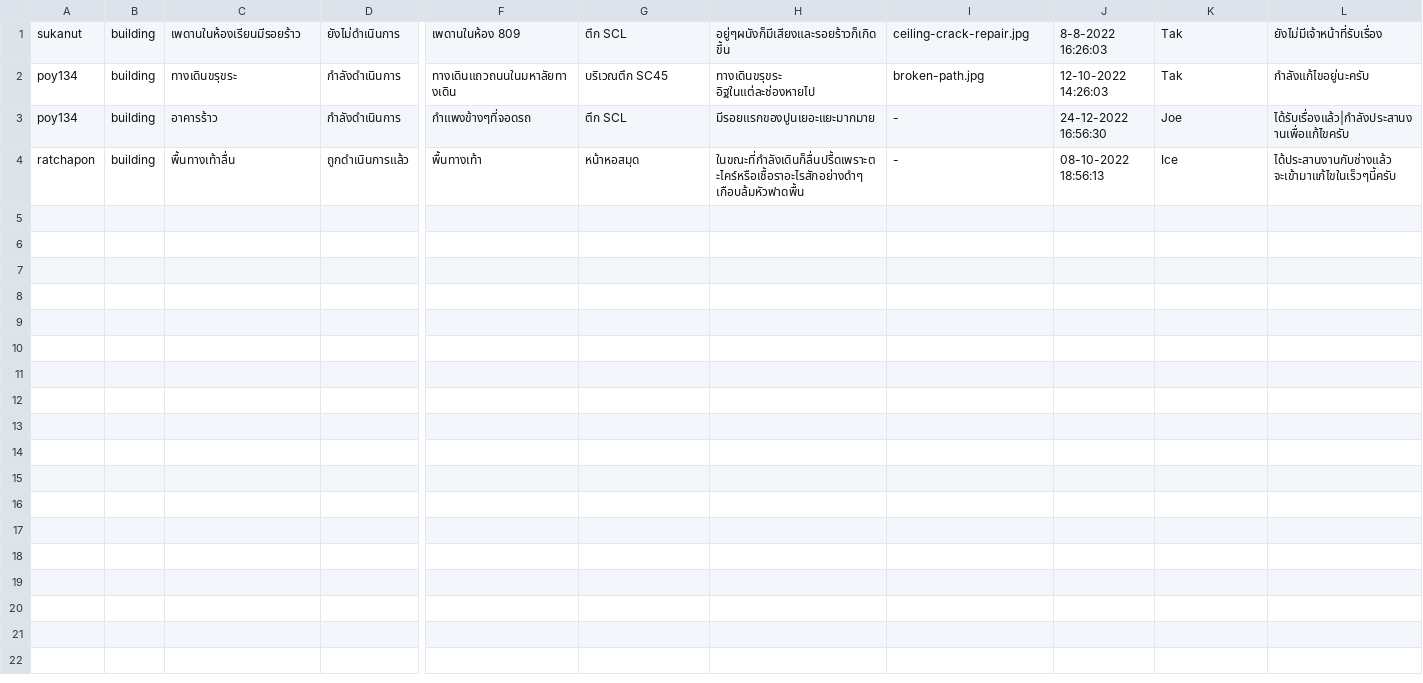
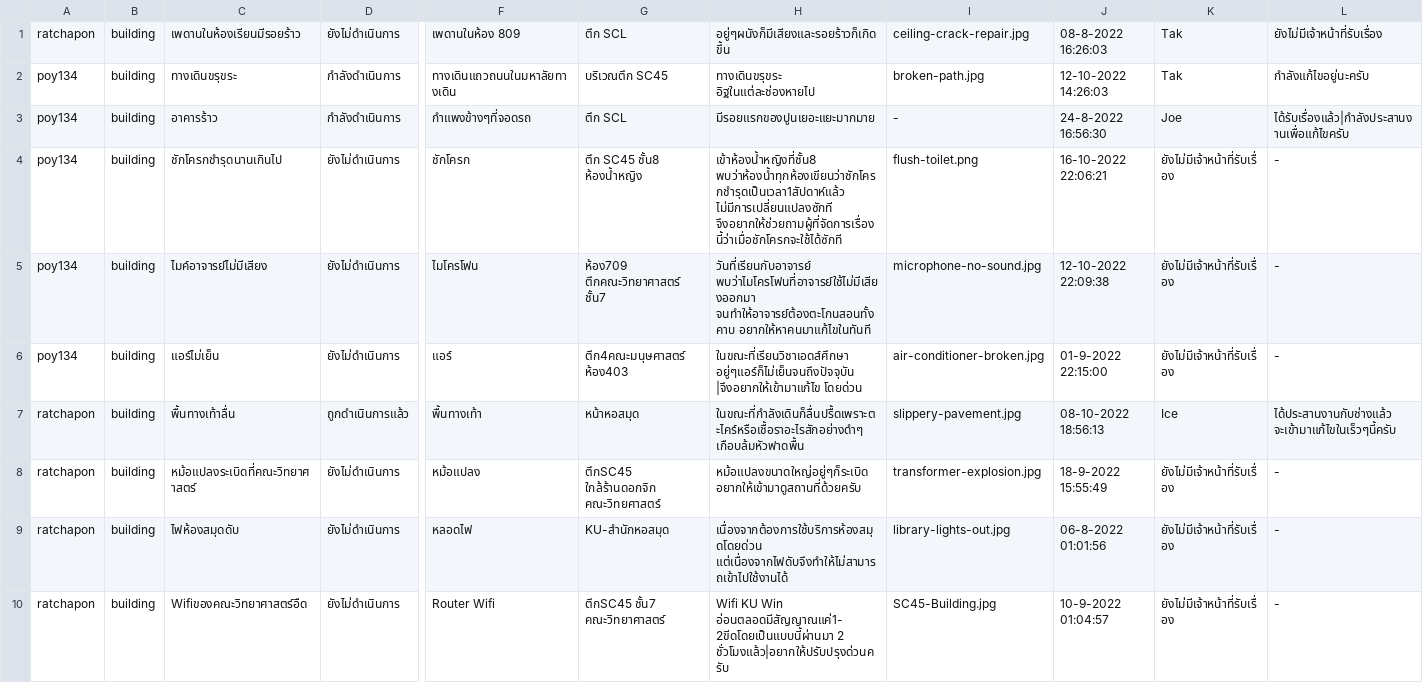
Before and after one commit to kornavit/Projectjava, a CSV file: data/category/building.csv, drawn as a sheet; only a part is shown, gaps mark what is left out; addresses are those after the commit; rows hold the shown columns only; the diff names each change by its address in the sheet, - before the commit and + after, or states it on an @@ line.

```diff
--- a/data/category/building.csv
+++ b/data/category/building.csv
-A1: sukanut
+A1: ratchapon
-J1: 8-8-2022 16:26:03
+J1: 08-8-2022 16:26:03
-J3: 24-12-2022 16:56:30
+J3: 24-8-2022 16:56:30
+row 4: poy134 | building | ชักโครกชำรุดนานเกินไป | ยังไม่ดำเนินการ | ชักโครก | ตึก SC45 ชั้น8 ห้องน้ำหญิง | เข้าห้องน้ำหญิงที่ชั้น8 พบว่าห้องน้ำทุกห้องเขียนว่าชักโครกชำรุดเป็นเวลา1สัปดาห์แล้ว ไม่มีการเปลี่ยนแปลงซักที จึงอยากให้ช่วยถามผู้ที่จัดการเรื่องนี้ว่าเมื่อชักโครกจะใช้ได้ซักที | flush-toilet.png | 16-10-2022 22:06:21 | ยังไม่มีเจ้าหน้าที่รับเรื่อง | -
+row 5: poy134 | building | ไมค์อาจารย์ไม่มีเสียง | ยังไม่ดำเนินการ | ไมโครโฟน | ห้อง709 ตึกคณะวิทยาศาสตร์ ชั้น7 | วันที่เรียนกับอาจารย์ พบว่าไมโครโฟนที่อาจารย์ใช้ไม่มีเสียงออกมา จนทำให้อาจารย์ต้องตะโกนสอนทั้งคาบ อยากให้หาคนมาแก้ไขในทันที | microphone-no-sound.jpg | 12-10-2022 22:09:38 | ยังไม่มีเจ้าหน้าที่รับเรื่อง | -
+row 6: poy134 | building | แอร์ไม่เย็น | ยังไม่ดำเนินการ | แอร์ | ตึก4คณะมนุษศาสตร์ ห้อง403 | ในขณะที่เรียนวิชาเอดส์ศึกษา อยู่ๆแอร์ก็ไม่เย็นจนถึงปัจจุบัน |จึงอยากให้เข้ามาแก้ไข โดยด่วน | air-conditioner-broken.jpg | 01-9-2022 22:15:00 | ยังไม่มีเจ้าหน้าที่รับเรื่อง | -
-I7: -
+I7: slippery-pavement.jpg
+row 8: ratchapon | building | หม้อแปลงระเบิดที่คณะวิทยาศาสตร์ | ยังไม่ดำเนินการ | หม้อแปลง | ตึกSC45 ใกล้ร้านดอกจิก คณะวิทยศาสตร์ | หม้อแปลงขนาดใหญ่อยู่ๆก็ระเบิด อยากให้เข้ามาดูสถานที่ด้วยครับ | transformer-explosion.jpg | 18-9-2022 15:55:49 | ยังไม่มีเจ้าหน้าที่รับเรื่อง | -
+row 9: ratchapon | building | ไฟห้องสมุดดับ | ยังไม่ดำเนินการ | หลอดไฟ | KU-สำนักหอสมุด | เนื่องจากต้องการใช้บริการห้องสมุดโดยด่วน แต่เนื่องจากไฟดับจึงทำให้ไม่สามารถเข้าไปใช้งานได้ | library-lights-out.jpg | 06-8-2022 01:01:56 | ยังไม่มีเจ้าหน้าที่รับเรื่อง | -
+row 10: ratchapon | building | Wifiของคณะวิทยาศาสตร์อืด | ยังไม่ดำเนินการ | Router Wifi | ตึกSC45 ชั้น7 คณะวิทยาศาสตร์ | Wifi KU Win อ่อนตลอดมีสัญญาณแค่1-2ขีดโดยเป็นแบบนี้ผ่านมา 2 ชั่วโมงแล้ว|อยากให้ปรับปรุงด่วนครับ | SC45-Building.jpg | 10-9-2022 01:04:57 | ยังไม่มีเจ้าหน้าที่รับเรื่อง | -
```
Also changed, not shown: data/category/learning.csv, data/category/other.csv, 31 other files.
